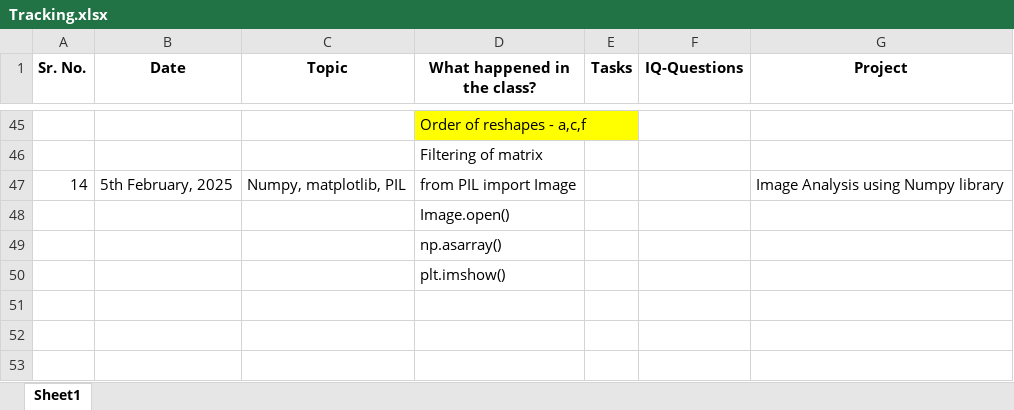
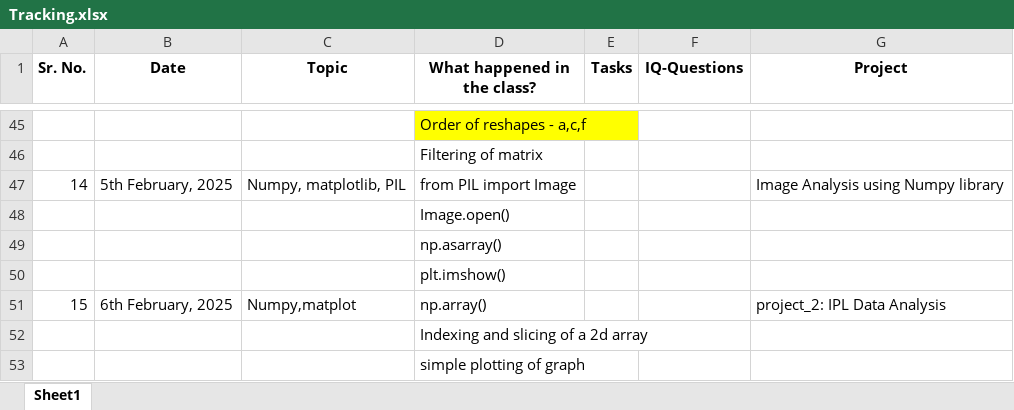
Before and after one commit to corpsedust/NareshIT, an Excel workbook: DailyClassroomNotes/Tracking.xlsx, sheet Sheet1, drawn as a sheet; only a part is shown, gaps mark what is left out; values as stored, in another font and other column widths than the file's, no borders; the diff names each change by its address in the sheet, - before the commit and + after, or states it on an @@ line.

```diff
--- a/DailyClassroomNotes/Tracking.xlsx (sheet Sheet1)
+++ b/DailyClassroomNotes/Tracking.xlsx (sheet Sheet1)
+row 51: 15 | 6th February, 2025 | Numpy,matplot | np.array() |  |  | project_2: IPL Data Analysis
+row 52:  |  |  | Indexing and slicing of a 2d array
+row 53:  |  |  | simple plotting of graph
```
Also changed, not shown: 2 other files.
